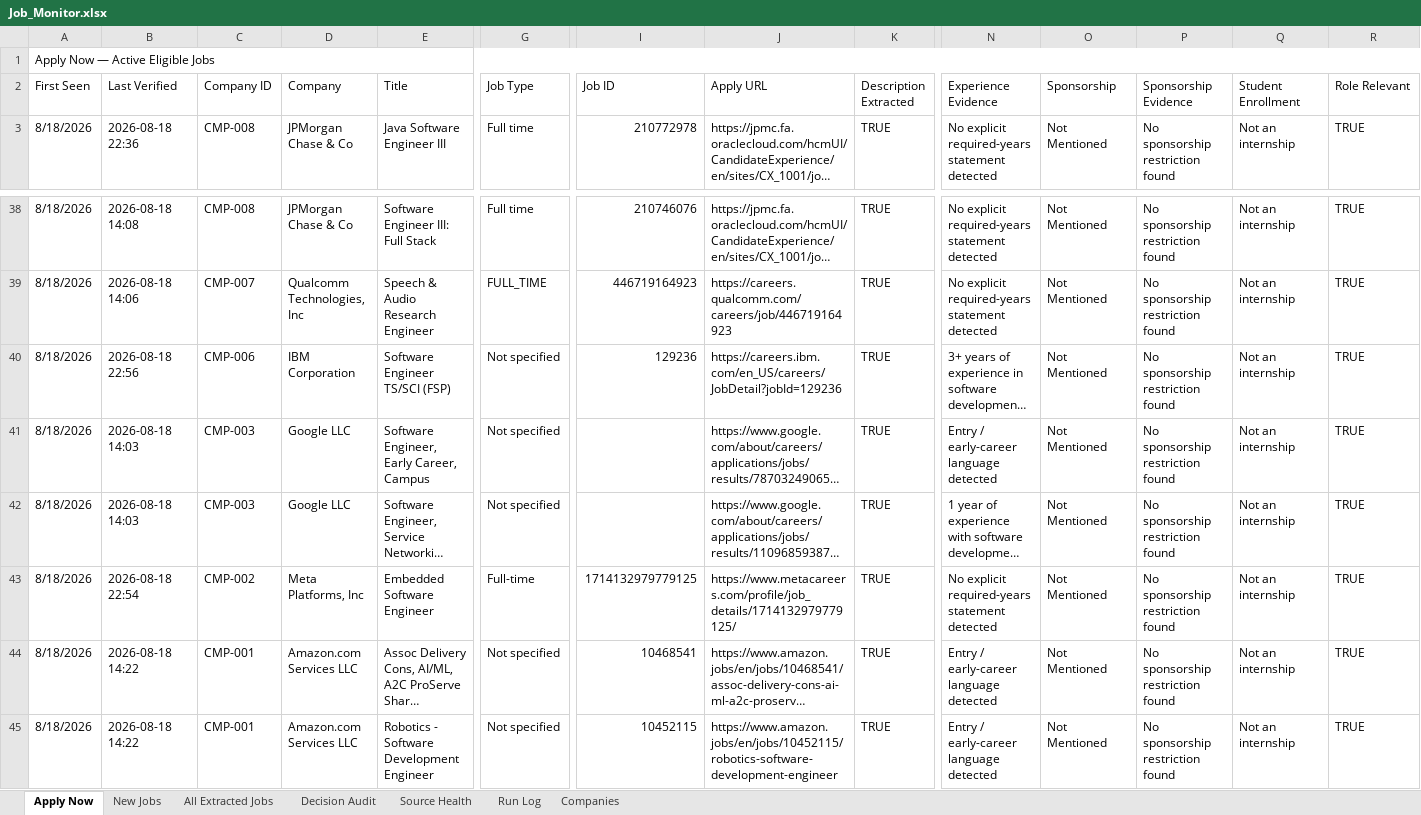
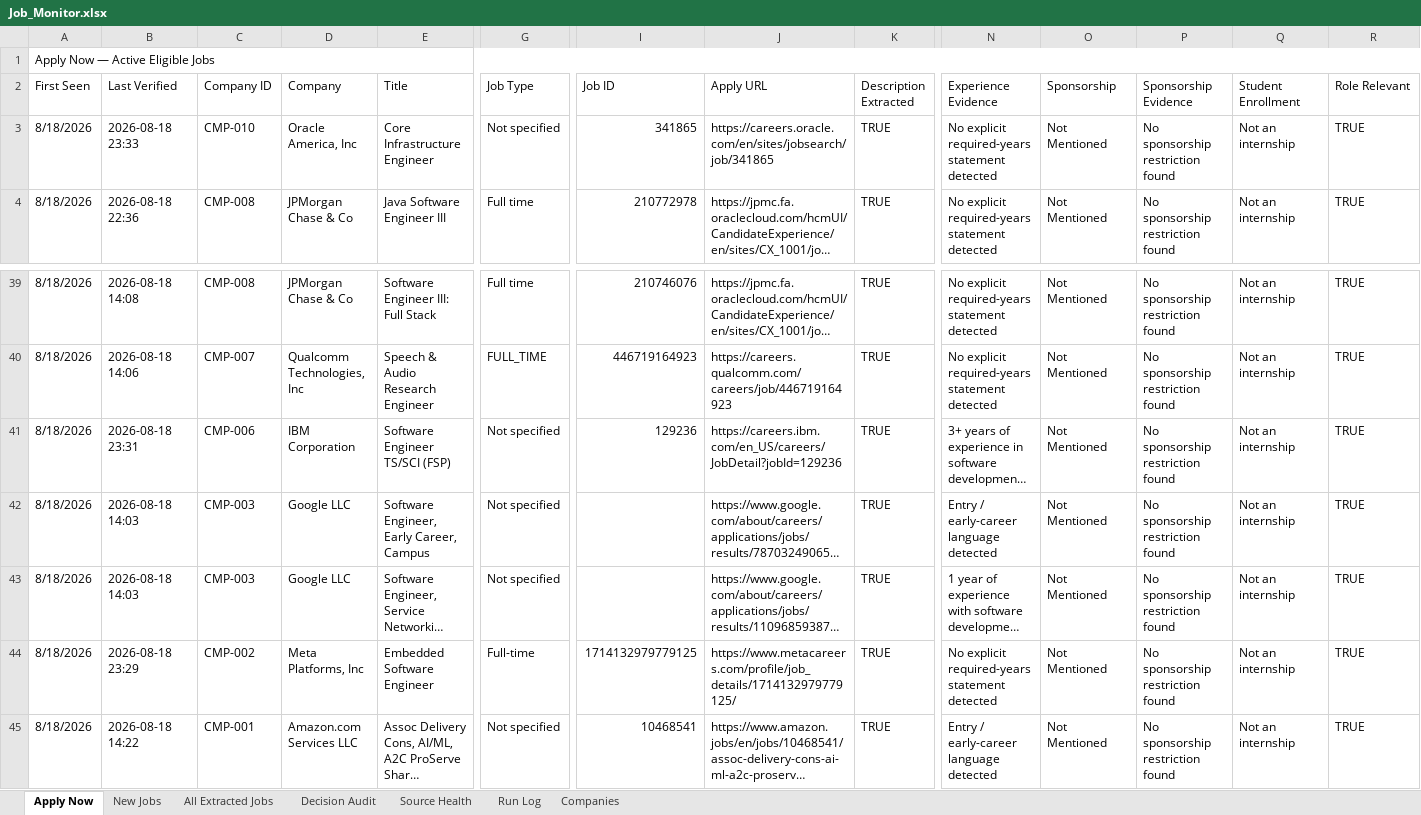
Before and after one commit to taran-dev4u/career-job-monitor, an Excel workbook: outputs/job-monitor/Job_Monitor.xlsx, sheet Apply Now, drawn as a sheet; only a part is shown, gaps mark what is left out; the shorter side is filled out with more unchanged rows; long unchanged cells end in …; values as stored, in another font and other column widths than the file's, no cell formats; table styles not drawn; addresses are those after the commit; rows hold the shown columns only; the diff names each change by its address in the sheet, - before the commit and + after, or states it on an @@ line.

```diff
--- a/outputs/job-monitor/Job_Monitor.xlsx (sheet Apply Now)
+++ b/outputs/job-monitor/Job_Monitor.xlsx (sheet Apply Now)
+row 3: 8/18/2026 | 2026-08-18 23:33 | CMP-010 | Oracle America, Inc | Core Infrastructure Engineer | Not specified | 341865 | https://careers.oracle.com/en/sites/jobsearch/job/341865 | TRUE | No explicit required-years statement detected | Not Mentioned | No sponsorship restriction found | Not an internship | TRUE
-B41 (Last Verified): 2026-08-18 22:56
+B41 (Last Verified): 2026-08-18 23:31
-B44 (Last Verified): 2026-08-18 22:54
+B44 (Last Verified): 2026-08-18 23:29
```
Also changed, not shown: sheet Decision Audit, sheet All Extracted Jobs, sheet Source Health, sheet New Jobs, sheet Run Log, cell formats, 9 other files.
